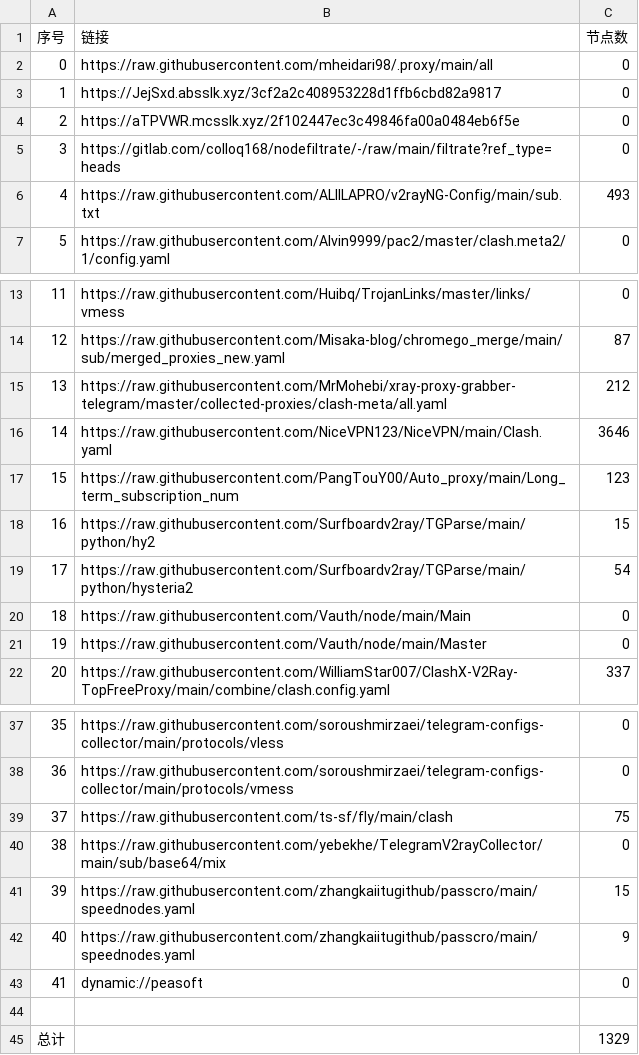
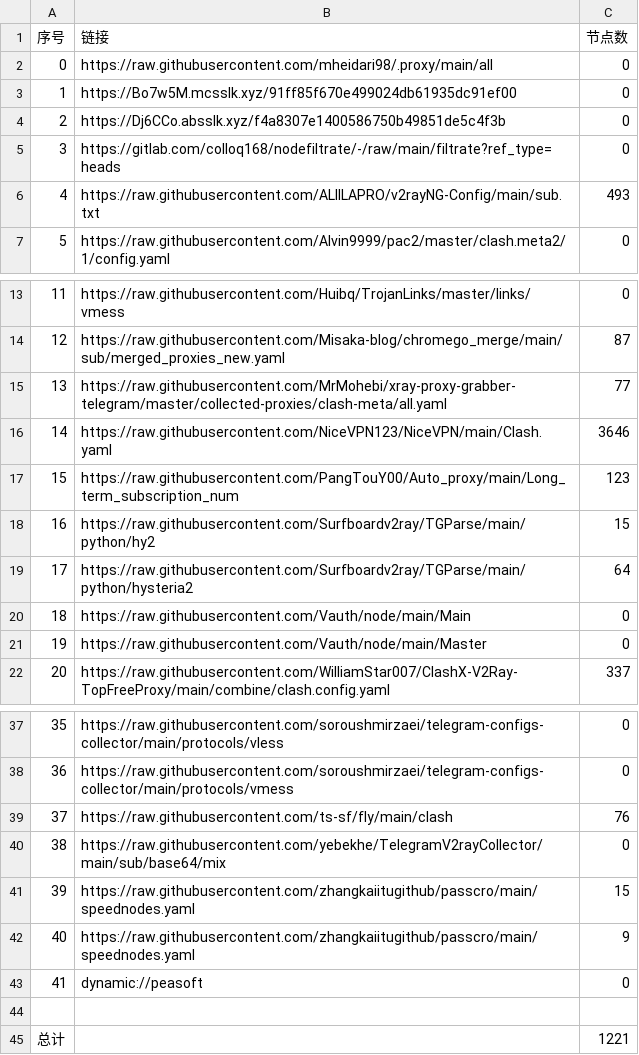
Before and after one commit to EvilCY/NoMoreWalls, a CSV file: list_result.csv, drawn as a sheet; only a part is shown, gaps mark what is left out.

```diff
--- a/list_result.csv
+++ b/list_result.csv
@@ -2,4 +2,4 @@
 0, https://raw.githubusercontent.com/mheidari98/.proxy/main/all,0
-1,https://JejSxd.absslk.xyz/3cf2a2c408953228d1ffb6cbd82a9817,0
-2,https://aTPVWR.mcsslk.xyz/2f102447ec3c49846fa00a0484eb6f5e,0
+1,https://Bo7w5M.mcsslk.xyz/91ff85f670e499024db61935dc91ef00,0
+2,https://Dj6CCo.absslk.xyz/f4a8307e1400586750b49851de5c4f3b,0
 3,https://gitlab.com/colloq168/nodefiltrate/-/raw/main/filtrate?ref_type=heads,0
@@ -14,3 +14,3 @@
 12,https://raw.githubusercontent.com/Misaka-blog/chromego_merge/main/sub/merged_proxies_new.yaml,87
-13,https://raw.githubusercontent.com/MrMohebi/xray-proxy-grabber-telegram/master/collected-proxies/clash-meta/all.yaml,212
+13,https://raw.githubusercontent.com/MrMohebi/xray-proxy-grabber-telegram/master/collected-proxies/clash-meta/all.yaml,77
 14,https://raw.githubusercontent.com/NiceVPN123/NiceVPN/main/Clash.yaml,3646
@@ -18,3 +18,3 @@
 16,https://raw.githubusercontent.com/Surfboardv2ray/TGParse/main/python/hy2,15
-17,https://raw.githubusercontent.com/Surfboardv2ray/TGParse/main/python/hysteria2,54
+17,https://raw.githubusercontent.com/Surfboardv2ray/TGParse/main/python/hysteria2,64
 18,https://raw.githubusercontent.com/Vauth/node/main/Main,0
@@ -38,3 +38,3 @@
 36,https://raw.githubusercontent.com/soroushmirzaei/telegram-configs-collector/main/protocols/vmess,0
-37,https://raw.githubusercontent.com/ts-sf/fly/main/clash,75
+37,https://raw.githubusercontent.com/ts-sf/fly/main/clash,76
 38,https://raw.githubusercontent.com/yebekhe/TelegramV2rayCollector/main/sub/base64/mix,0
@@ -44,2 +44,2 @@
 
-总计,,1329
+总计,,1221
```
Also changed, not shown: 26 other files.
